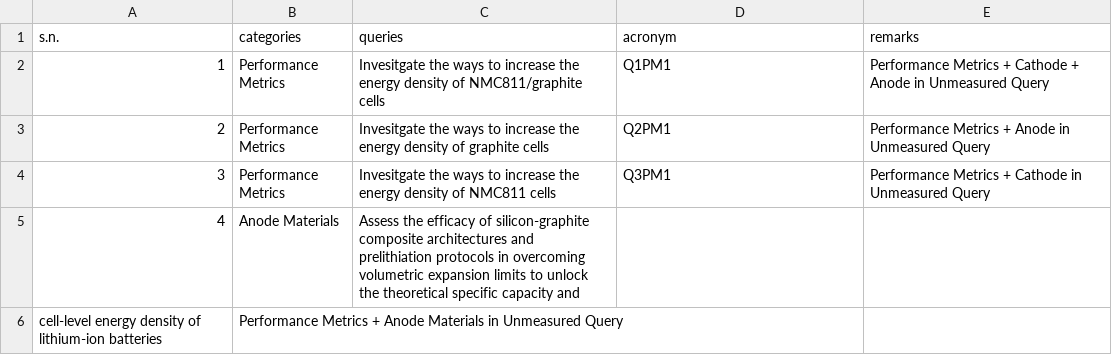
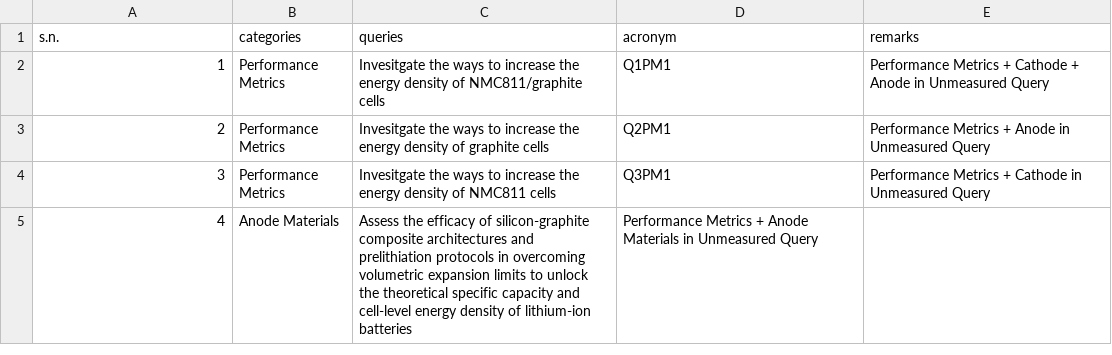
Before and after one commit to anilkunwar/batteryenergydensity-knowledge, a CSV file: concepts_and_knowledge/list-of-queries-to-llm.csv, drawn as a sheet.

Commit message:
Update list-of-queries-to-llm.csv

```diff
--- a/concepts_and_knowledge/list-of-queries-to-llm.csv
+++ b/concepts_and_knowledge/list-of-queries-to-llm.csv
@@ -4,3 +4,3 @@ s.n.,categories,queries,acronym, remarks
 3,Performance Metrics, Invesitgate the ways to increase the energy density of NMC811 cells, Q3PM1, Performance Metrics + Cathode  in Unmeasured Query
-4,Anode Materials,Assess the efficacy of silicon-graphite composite architectures and prelithiation protocols in overcoming volumetric expansion limits to unlock the theoretical specific capacity and
-cell-level energy density of lithium-ion batteries, Performance Metrics + Anode Materials in Unmeasured Query
+4,Anode Materials,"Assess the efficacy of silicon-graphite composite architectures and prelithiation protocols in overcoming volumetric expansion limits to unlock the theoretical specific capacity and
+cell-level energy density of lithium-ion batteries", Performance Metrics + Anode Materials in Unmeasured Query
```
